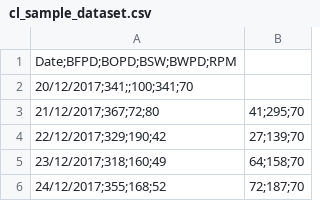
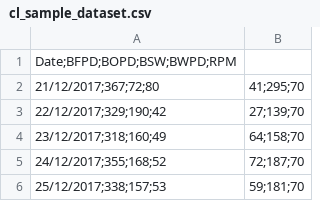
Before and after one commit to blackjack58/LSTM, a CSV file: __old__/cl_sample_dataset.csv, drawn as a sheet; only a part is shown; the shorter side is filled out with more unchanged rows.

Commit message:
Update cl_sample_dataset.csv

```diff
--- a/__old__/cl_sample_dataset.csv
+++ b/__old__/cl_sample_dataset.csv
@@ -1,3 +1,2 @@
 Date;BFPD;BOPD;BSW;BWPD;RPM
-20/12/2017;341;;100;341;70
 21/12/2017;367;72;80,41;295;70
```
